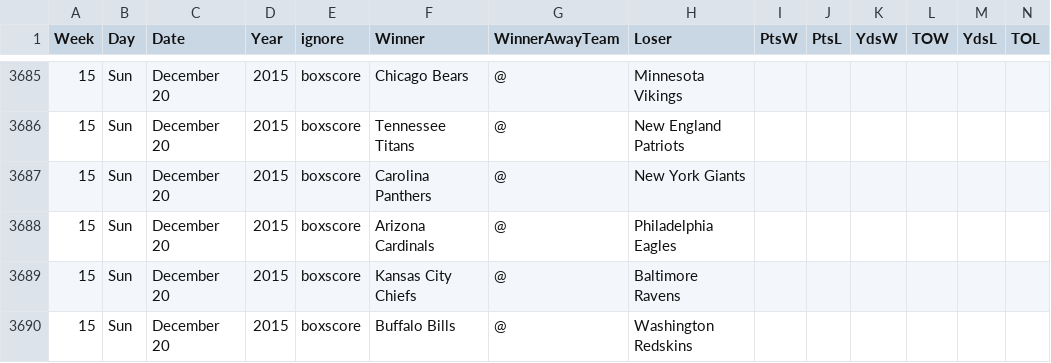
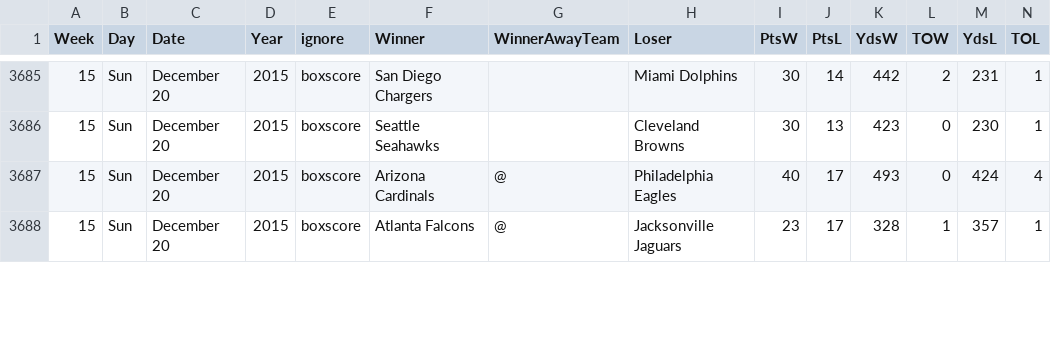
Before and after one commit to gjn/homefield, a CSV file: data/pfr/all.csv, drawn as a sheet; only a part is shown, gaps mark what is left out; removed rows and columns are numbered as before the commit, all else as after; the diff covers the shown part only; the diff names each change by its address in the sheet, - before the commit and + after, or states it on an @@ line.

```diff
--- a/data/pfr/all.csv
+++ b/data/pfr/all.csv
-F3685 (Winner): Chicago Bears
+F3685 (Winner): San Diego Chargers
-G3685:G3686 (WinnerAwayTeam): @
+G3685:G3686 (WinnerAwayTeam): (empty)
-H3685 (Loser): Minnesota Vikings
+H3685 (Loser): Miami Dolphins
-I3685:I3686 (PtsW): (empty)
+I3685:I3686 (PtsW): 30
-J3685 (PtsL): (empty)
+J3685 (PtsL): 14
-K3685 (YdsW): (empty)
+K3685 (YdsW): 442
-L3685 (TOW): (empty)
+L3685 (TOW): 2
-M3685 (YdsL): (empty)
+M3685 (YdsL): 231
-N3685:N3686 (TOL): (empty)
+N3685:N3686 (TOL): 1
-F3686 (Winner): Tennessee Titans
+F3686 (Winner): Seattle Seahawks
-H3686 (Loser): New England Patriots
+H3686 (Loser): Cleveland Browns
-J3686 (PtsL): (empty)
+J3686 (PtsL): 13
-K3686 (YdsW): (empty)
+K3686 (YdsW): 423
-L3686 (TOW): (empty)
+L3686 (TOW): 0
-M3686 (YdsL): (empty)
+M3686 (YdsL): 230
-row 3687: 15 | Sun | December 20 | 2015 | boxscore | Carolina Panthers | @ | New York Giants
-I3687 (PtsW): (empty)
+I3687 (PtsW): 40
-J3687:J3688 (PtsL): (empty)
+J3687:J3688 (PtsL): 17
-K3687 (YdsW): (empty)
+K3687 (YdsW): 493
-L3687 (TOW): (empty)
+L3687 (TOW): 0
-M3687 (YdsL): (empty)
+M3687 (YdsL): 424
-N3687 (TOL): (empty)
+N3687 (TOL): 4
-F3688 (Winner): Kansas City Chiefs
+F3688 (Winner): Atlanta Falcons
-H3688 (Loser): Baltimore Ravens
+H3688 (Loser): Jacksonville Jaguars
-I3688 (PtsW): (empty)
+I3688 (PtsW): 23
-K3688 (YdsW): (empty)
+K3688 (YdsW): 328
-L3688 (TOW): (empty)
+L3688 (TOW): 1
-M3688 (YdsL): (empty)
+M3688 (YdsL): 357
-N3688 (TOL): (empty)
+N3688 (TOL): 1
-row 3690: 15 | Sun | December 20 | 2015 | boxscore | Buffalo Bills | @ | Washington Redskins
```
Also changed, not shown: 2 added rows and 77 edited cells elsewhere in this file, 3 other files.
